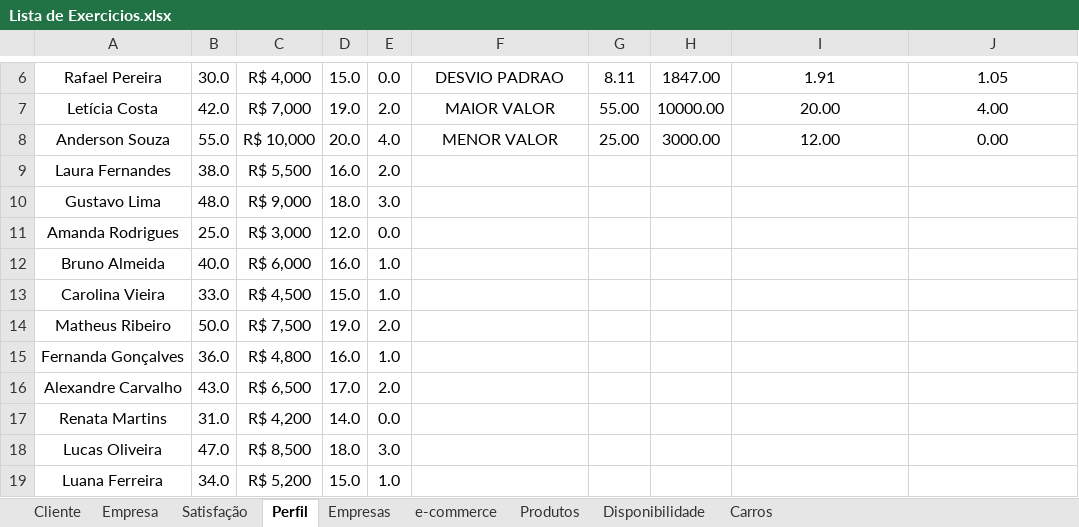
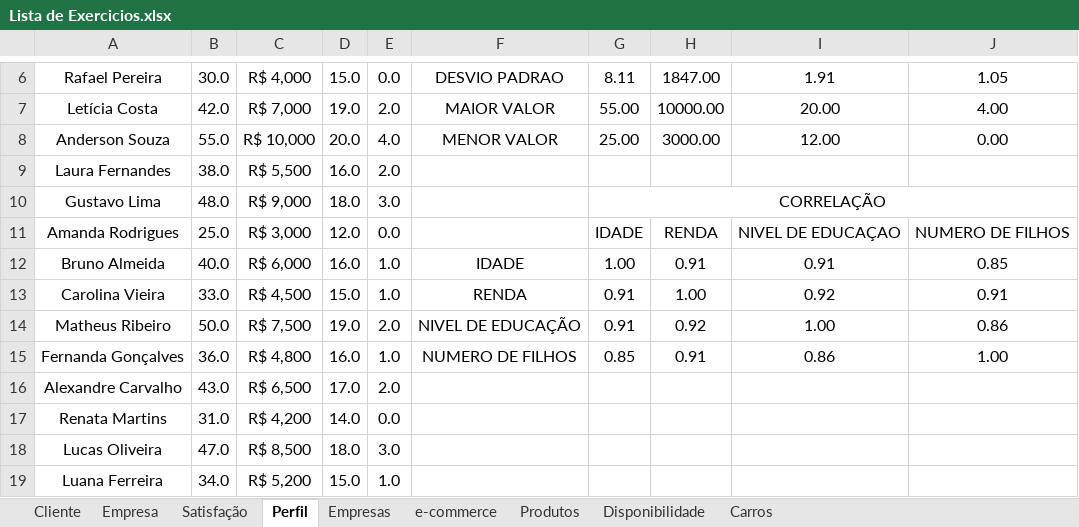
Before and after one commit to ThiagoDFMaia/Projetos_R, an Excel workbook: estatistica/lista de exercicios/Lista de Exercicios.xlsx, sheet Perfil, drawn as a sheet; only a part is shown, gaps mark what is left out; values as stored, in another font and other column widths than the file's, no borders; charts and pictures not drawn; the diff names each change by its address in the sheet, - before the commit and + after, or states it on an @@ line.

Commit message:
atualizando

```diff
--- a/estatistica/lista de exercicios/Lista de Exercicios.xlsx (sheet Perfil)
+++ b/estatistica/lista de exercicios/Lista de Exercicios.xlsx (sheet Perfil)
-G10: (empty)
+G10: CORRELAÇÃO
+G10:J10 merged
-G11: (empty)
+G11: IDADE
-H11: (empty)
+H11: RENDA
-I11: (empty)
+I11: NIVEL DE EDUCAÇAO
-J11: (empty)
+J11: NUMERO DE FILHOS
-F12: (empty)
+F12: IDADE
-G12: (empty)
+G12: 1.00
-H12: (empty)
+H12: 0.91
-I12: (empty)
+I12: 0.91
-J12: (empty)
+J12: 0.85
-F13: (empty)
+F13: RENDA
-G13:G14: (empty)
+G13:G14: 0.91
-H13: (empty)
+H13: 1.00
-I13: (empty)
+I13: 0.92
-J13: (empty)
+J13: 0.91
-F14: (empty)
+F14: NIVEL DE EDUCAÇÃO
-H14: (empty)
+H14: 0.92
-I14: (empty)
+I14: 1.00
-J14: (empty)
+J14: 0.86
-F15: (empty)
+F15: NUMERO DE FILHOS
-G15: (empty)
+G15: 0.85
-H15: (empty)
+H15: 0.91
-I15: (empty)
+I15: 0.86
-J15: (empty)
+J15: 1.00
```
Also changed, not shown: charts or pictures.
